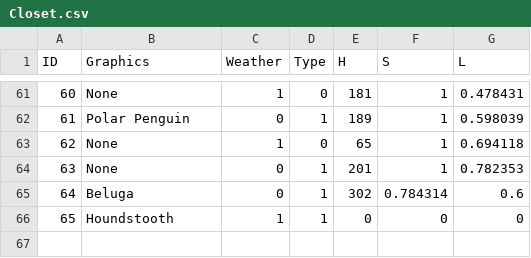
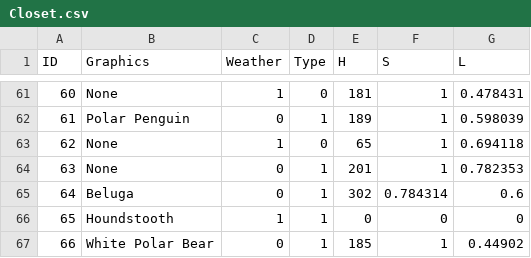
Before and after one commit to t-drape/CS225_Spring2026_TheBestGroupProject, a CSV file: Closet.csv, drawn as a sheet; only a part is shown, gaps mark what is left out; the diff names each change by its address in the sheet, - before the commit and + after, or states it on an @@ line.

```diff
--- a/Closet.csv
+++ b/Closet.csv
+row 67: 66 | White Polar Bear | 0 | 1 | 185 | 1 | 0.44902
```
Also changed, not shown: 8 other files.
